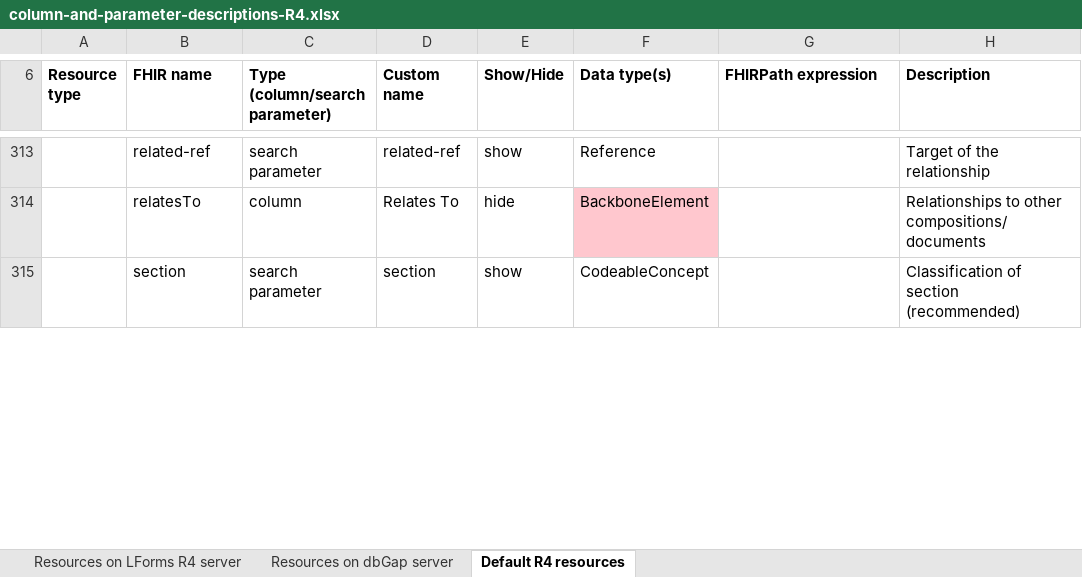
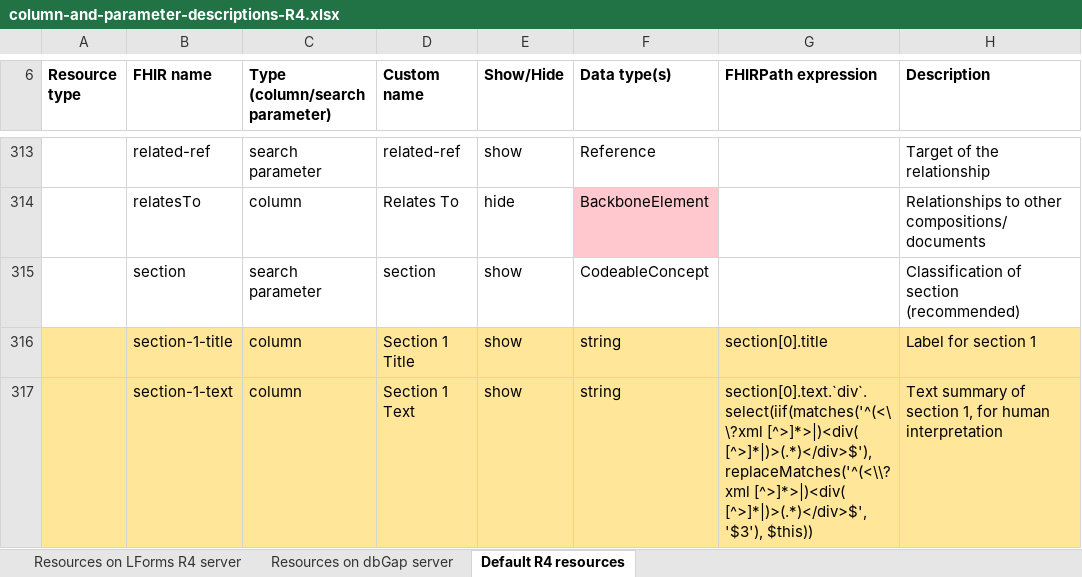
Before and after one commit to LHNCBC/research-data-finder, an Excel workbook: src/conf/xlsx/column-and-parameter-descriptions-R4.xlsx, sheet Default R4 resources, drawn as a sheet; only a part is shown, gaps mark what is left out; values as stored, in another font and other column widths than the file's, no borders; the diff covers the shown part only; the diff names each change by its address in the sheet, - before the commit and + after, or states it on an @@ line.

```diff
--- a/src/conf/xlsx/column-and-parameter-descriptions-R4.xlsx (sheet Default R4 resources)
+++ b/src/conf/xlsx/column-and-parameter-descriptions-R4.xlsx (sheet Default R4 resources)
+row 316:  | section-1-title | column | Section 1 Title | show | string | section[0].title | Label for section 1
+row 317:  | section-1-text | column | Section 1 Text | show | string | section[0].text.`div`.select(iif(matches('^(<\\?xml [^>]*>|)<div( [^>]*|)>(.*)</div>$'), replaceMatches('^(<\\?xml [^>]*>|)<div( [^>]*|)>(.*)</div>$', '$3'), $this)) | Text summary of section 1, for human interpretation
```
Also changed, not shown: 4 added rows, 9 edited cells and cell formats elsewhere in this sheet, sheet Resources on LForms R4 server, sheet Resources on dbGap server, src/conf/xlsx/column-and-parameter-descriptions-R5.xlsx, 42 other files.
